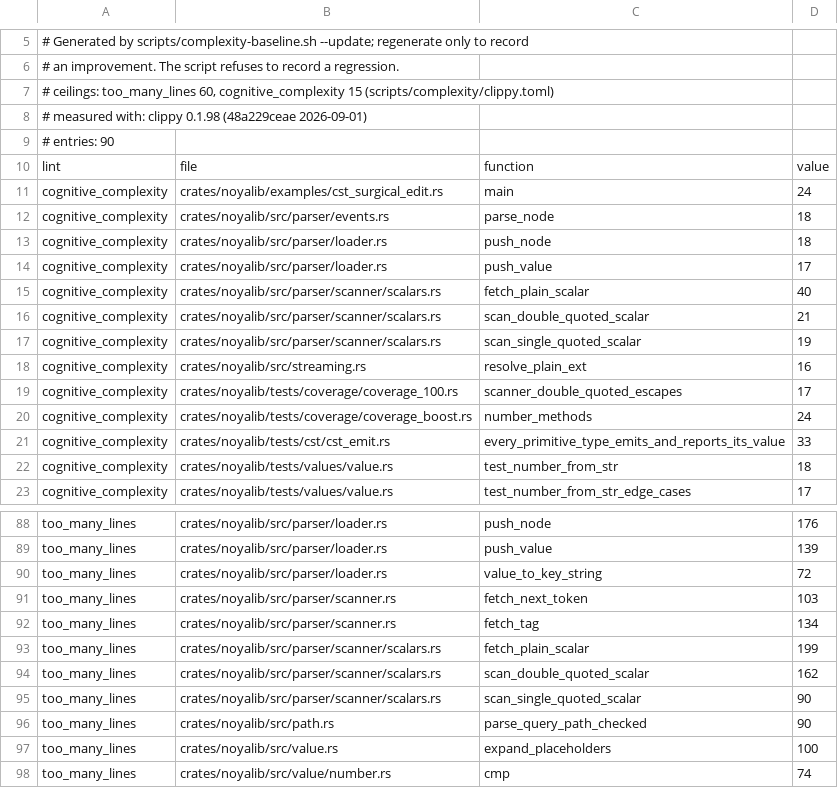
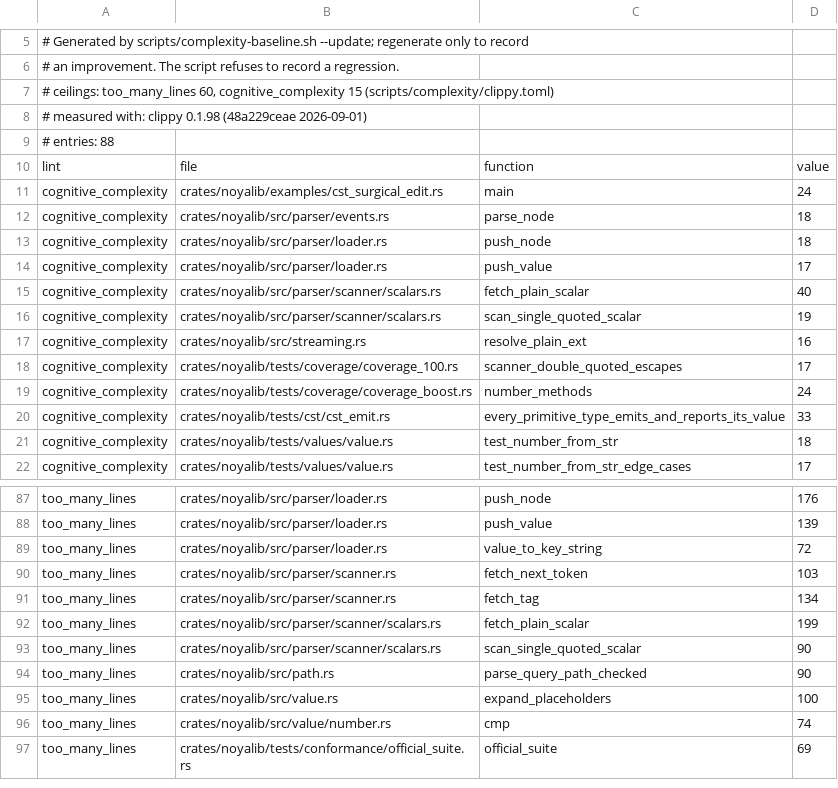
Before and after one commit to sebastienrousseau/noyalib, a TSV file: scripts/complexity/baseline.tsv, drawn as a sheet; only a part is shown, gaps mark what is left out; the shorter side is filled out with more unchanged rows.

```diff
--- a/scripts/complexity/baseline.tsv
+++ b/scripts/complexity/baseline.tsv
@@ -8,3 +8,3 @@
 # measured with: clippy 0.1.98 (48a229ceae 2026-09-01)
-# entries: 90
+# entries: 88
 lint	file	function	value
@@ -15,3 +15,2 @@ cognitive_complexity	crates/noyalib/src/parser/loader.rs	push_value	17
 cognitive_complexity	crates/noyalib/src/parser/scanner/scalars.rs	fetch_plain_scalar	40
-cognitive_complexity	crates/noyalib/src/parser/scanner/scalars.rs	scan_double_quoted_scalar	21
 cognitive_complexity	crates/noyalib/src/parser/scanner/scalars.rs	scan_single_quoted_scalar	19
@@ -93,3 +92,2 @@ too_many_lines	crates/noyalib/src/parser/scanner.rs	fetch_tag	134
 too_many_lines	crates/noyalib/src/parser/scanner/scalars.rs	fetch_plain_scalar	199
-too_many_lines	crates/noyalib/src/parser/scanner/scalars.rs	scan_double_quoted_scalar	162
 too_many_lines	crates/noyalib/src/parser/scanner/scalars.rs	scan_single_quoted_scalar	90
```
Also changed, not shown: 4 other files.
